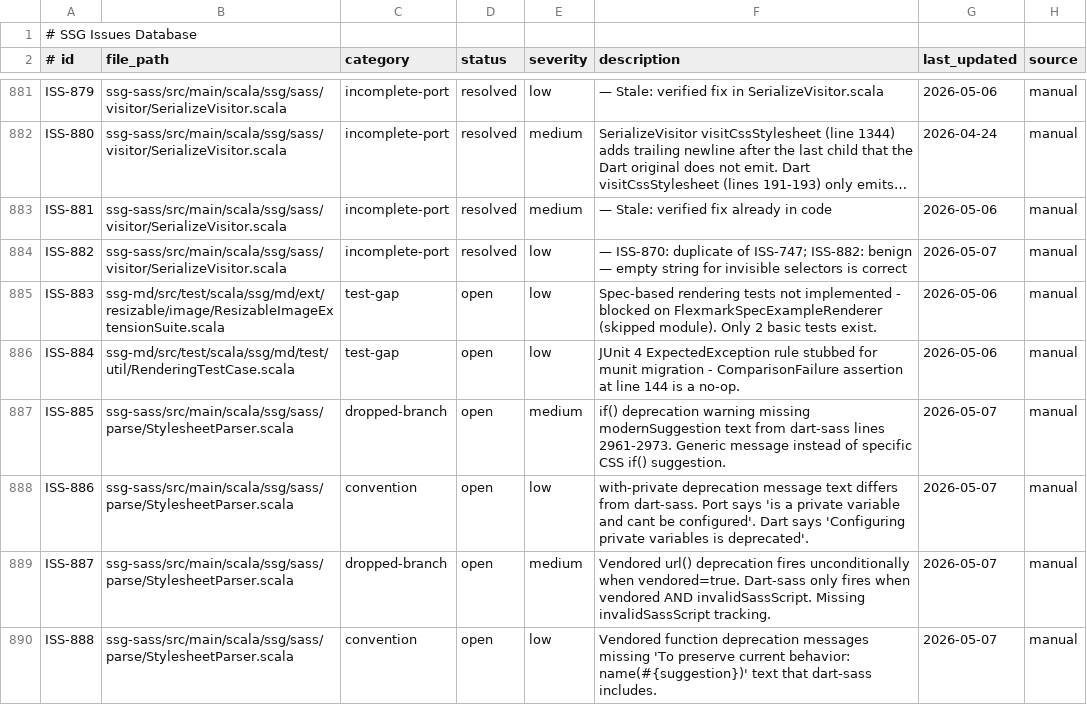
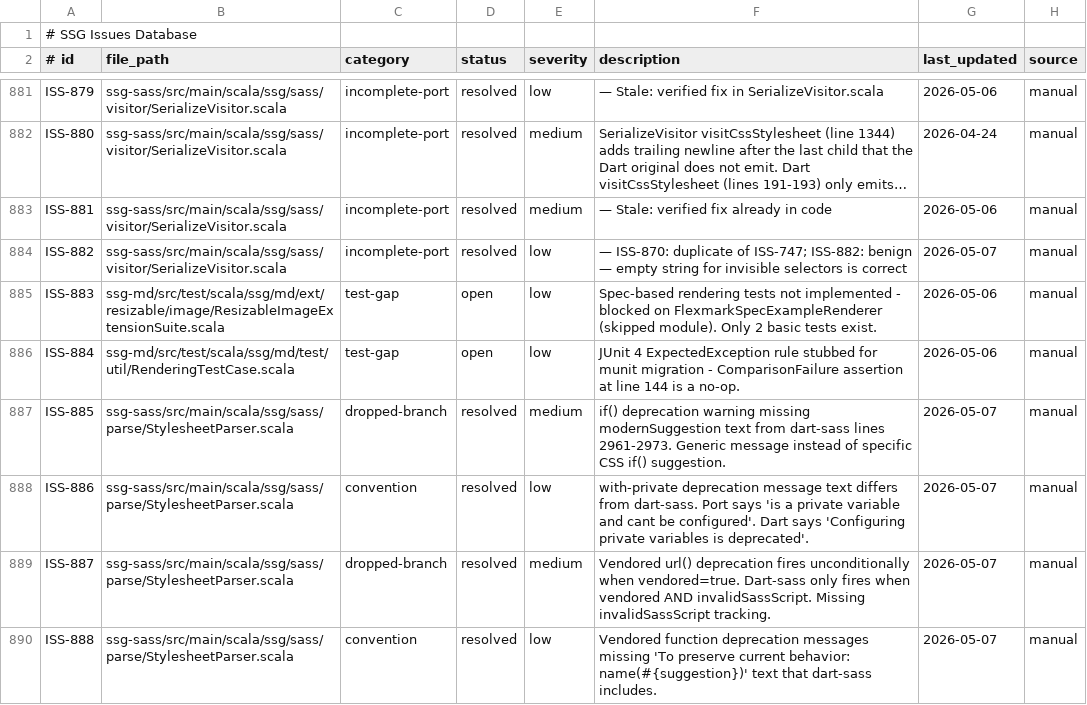
Before and after one commit to scala-steward/ssg, a TSV file: .rescale/data/issues.tsv, drawn as a sheet; only a part is shown, gaps mark what is left out; long unchanged cells end in …; the diff covers the shown part only.

Commit message:
fix(ssg-sass): Phase A point fixes — resolve 12 issues across 10 files
Audit findings (ISS-885–892): deprecation messages, changeRgb/changeHwb,
isSpecialNumber, relative-canonical moved to evaluator.
Misplaced-rest deprecation (ISS-389/831), Module.setVariable nodeWithSpan
(ISS-705), ImporterResult data URI fallback (ISS-726).

```diff
--- a/.rescale/data/issues.tsv
+++ b/.rescale/data/issues.tsv
@@ -886,5 +886,5 @@ ISS-883	ssg-md/src/test/scala/ssg/md/ext/resizable/image/ResizableImageExtension
 ISS-884	ssg-md/src/test/scala/ssg/md/test/util/RenderingTestCase.scala	test-gap	open	low	JUnit 4 ExpectedException rule stubbed for munit migration - ComparisonFailure assertion at line 144 is a no-op.	2026-05-06	manual
-ISS-885	ssg-sass/src/main/scala/ssg/sass/parse/StylesheetParser.scala	dropped-branch	open	medium	if() deprecation warning missing modernSuggestion text from dart-sass lines 2961-2973. Generic message instead of specific CSS if() suggestion.	2026-05-07	manual
-ISS-886	ssg-sass/src/main/scala/ssg/sass/parse/StylesheetParser.scala	convention	open	low	with-private deprecation message text differs from dart-sass. Port says 'is a private variable and cant be configured'. Dart says 'Configuring private variables is deprecated'.	2026-05-07	manual
-ISS-887	ssg-sass/src/main/scala/ssg/sass/parse/StylesheetParser.scala	dropped-branch	open	medium	Vendored url() deprecation fires unconditionally when vendored=true. Dart-sass only fires when vendored AND invalidSassScript. Missing invalidSassScript tracking.	2026-05-07	manual
-ISS-888	ssg-sass/src/main/scala/ssg/sass/parse/StylesheetParser.scala	convention	open	low	Vendored function deprecation messages missing 'To preserve current behavior: name(#{suggestion})' text that dart-sass includes.	2026-05-07	manual
+ISS-885	ssg-sass/src/main/scala/ssg/sass/parse/StylesheetParser.scala	dropped-branch	resolved	medium	if() deprecation warning missing modernSuggestion text from dart-sass lines 2961-2973. Generic message instead of specific CSS if() suggestion.	2026-05-07	manual
+ISS-886	ssg-sass/src/main/scala/ssg/sass/parse/StylesheetParser.scala	convention	resolved	low	with-private deprecation message text differs from dart-sass. Port says 'is a private variable and cant be configured'. Dart says 'Configuring private variables is deprecated'.	2026-05-07	manual
+ISS-887	ssg-sass/src/main/scala/ssg/sass/parse/StylesheetParser.scala	dropped-branch	resolved	medium	Vendored url() deprecation fires unconditionally when vendored=true. Dart-sass only fires when vendored AND invalidSassScript. Missing invalidSassScript tracking.	2026-05-07	manual
+ISS-888	ssg-sass/src/main/scala/ssg/sass/parse/StylesheetParser.scala	convention	resolved	low	Vendored function deprecation messages missing 'To preserve current behavior: name(#{suggestion})' text that dart-sass includes.	2026-05-07	manual
```
Also changed, not shown: 12 edited cells elsewhere in this file, 9 other files.
